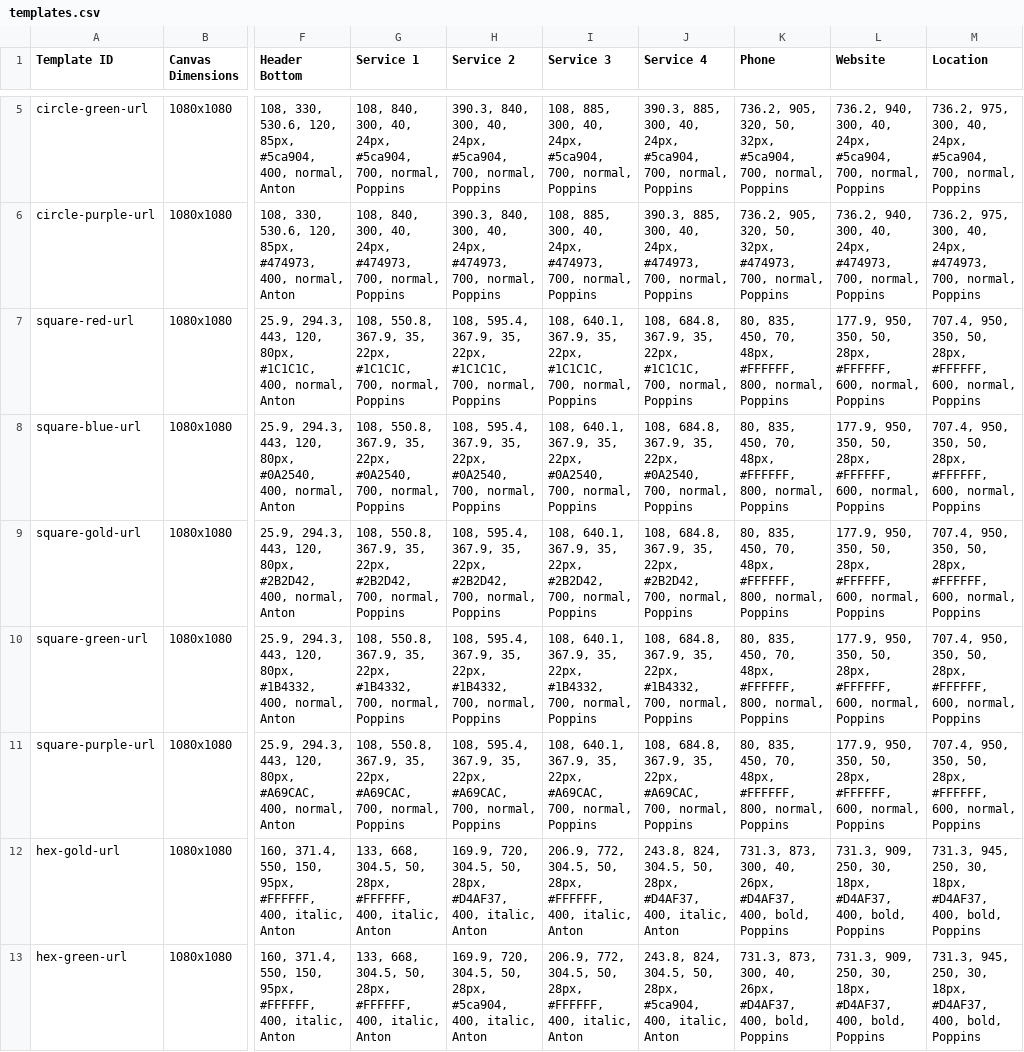
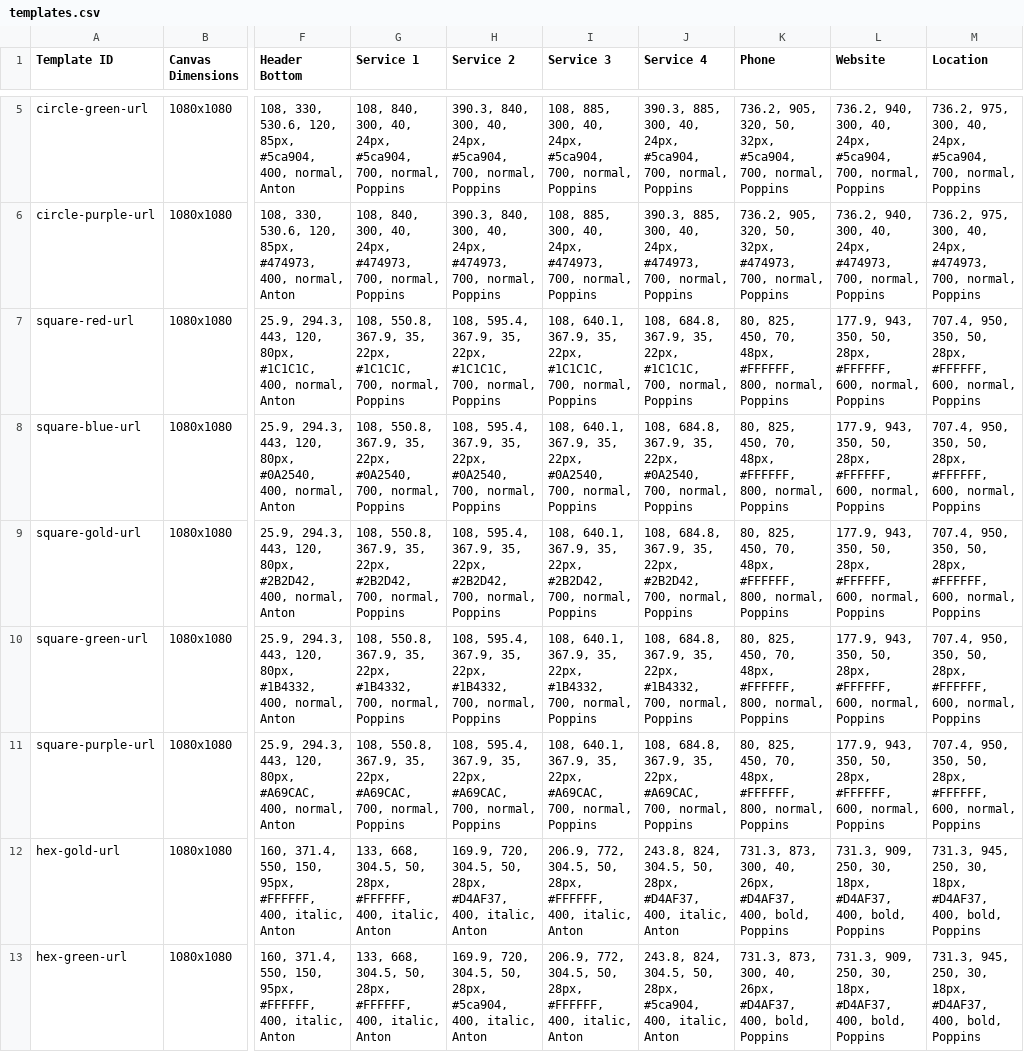
Before and after one commit to jakejmanley-collab/local-service-ads, a CSV file: public/templates.csv, drawn as a sheet; only a part is shown, gaps mark what is left out; the diff covers the shown part only; the diff names each change by its address in the sheet, - before the commit and + after, or states it on an @@ line.

Commit message:
Update templates.csv

```diff
--- a/public/templates.csv
+++ b/public/templates.csv
-K7:K11 (Phone): 80, 835, 450, 70,…
+K7:K11 (Phone): 80, 825, 450, 70,…
-L7:L11 (Website): 177.9, 950, 350, 50,…
+L7:L11 (Website): 177.9, 943, 350, 50,…
```
Also changed, not shown: 1 added row elsewhere in this file.
